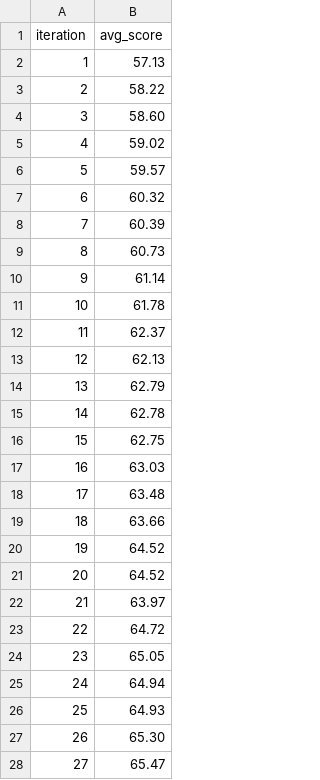
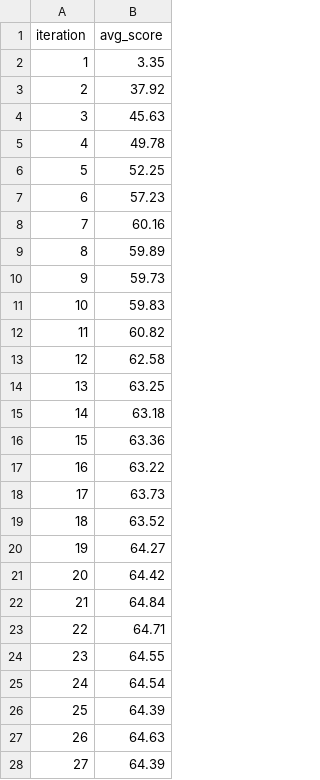
Before and after one commit to vibelyova/qwixxer, a CSV file: dqn_model/training_scores.csv, drawn as a sheet; only a part is shown; the diff covers the shown part only.

```diff
--- a/dqn_model/training_scores.csv
+++ b/dqn_model/training_scores.csv
@@ -1,28 +1,28 @@
 iteration,avg_score
-1,57.13
-2,58.22
-3,58.60
-4,59.02
-5,59.57
-6,60.32
-7,60.39
-8,60.73
-9,61.14
-10,61.78
-11,62.37
-12,62.13
-13,62.79
-14,62.78
-15,62.75
-16,63.03
-17,63.48
-18,63.66
-19,64.52
-20,64.52
-21,63.97
-22,64.72
-23,65.05
-24,64.94
-25,64.93
-26,65.30
-27,65.47
+1,3.35
+2,37.92
+3,45.63
+4,49.78
+5,52.25
+6,57.23
+7,60.16
+8,59.89
+9,59.73
+10,59.83
+11,60.82
+12,62.58
+13,63.25
+14,63.18
+15,63.36
+16,63.22
+17,63.73
+18,63.52
+19,64.27
+20,64.42
+21,64.84
+22,64.71
+23,64.55
+24,64.54
+25,64.39
+26,64.63
+27,64.39
```
Also changed, not shown: 53 edited cells elsewhere in this file, 8 other files.
